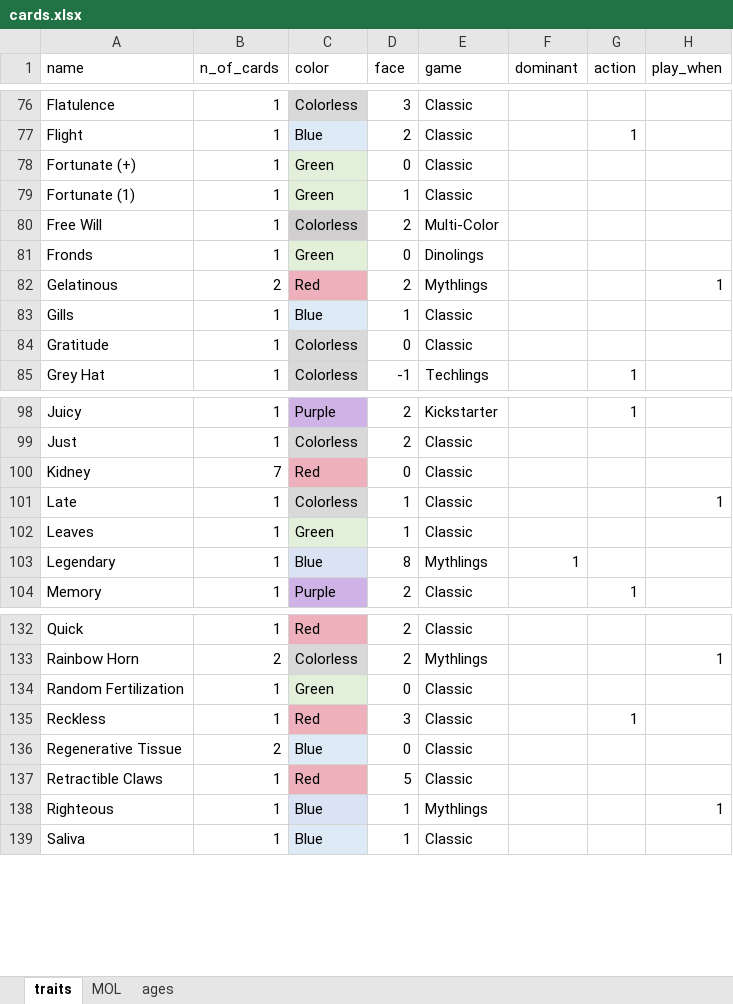
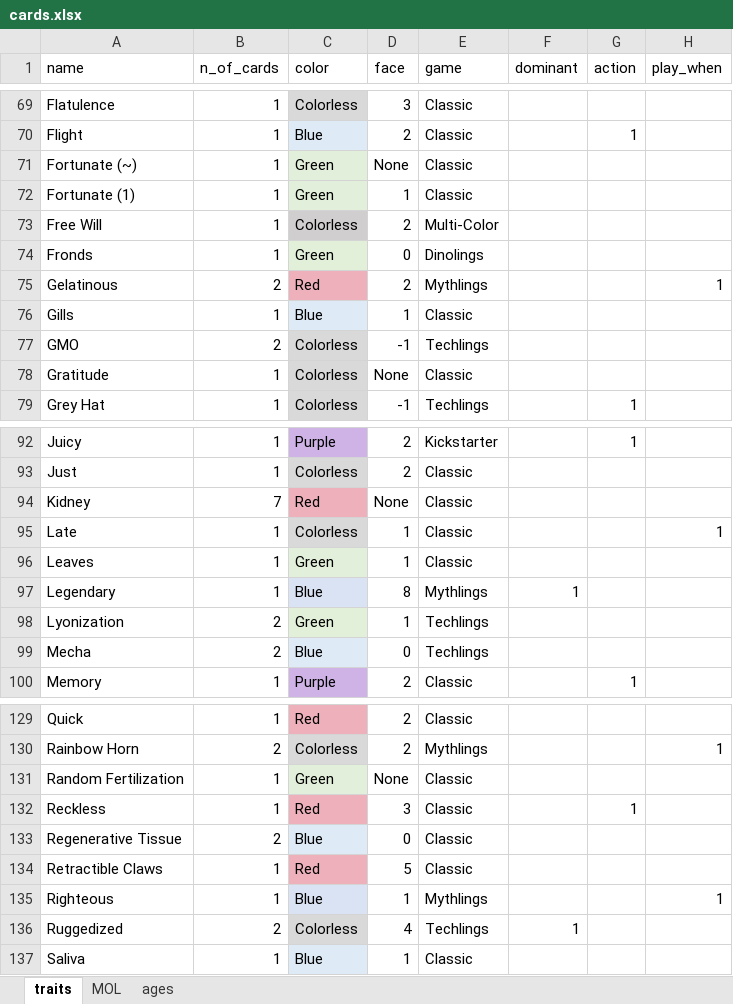
Before and after one commit to azabicki/DoomPy, an Excel workbook: DoomPy/files/cards.xlsx, sheet traits, drawn as a sheet; only a part is shown, gaps mark what is left out; values as stored, in another font and other column widths than the file's, no borders; table styles not drawn; addresses are those after the commit; the diff covers the shown part only; the diff names each change by its address in the sheet, - before the commit and + after, or states it on an @@ line.

Commit message:
added face value icon & switches to select which icons to show

```diff
--- a/DoomPy/files/cards.xlsx (sheet traits)
+++ b/DoomPy/files/cards.xlsx (sheet traits)
-A71 (name): Fortunate (+)
+A71 (name): Fortunate (~)
-D71 (face): 0
+D71 (face): None
@@ row 8 moved to row 77: GMO @@
-D78 (face): 0
+D78 (face): None
-D94 (face): 0
+D94 (face): None
@@ row 2 moved to row 98: Lyonization @@
@@ row 9 moved to row 99: Mecha @@
-D131 (face): 0
+D131 (face): None
@@ row 6 moved to row 136: Ruggedized @@
```
Also changed, not shown: 1 added row, 1 removed row, 6 moved rows and 5 edited cells elsewhere in this sheet, 30 other files.
